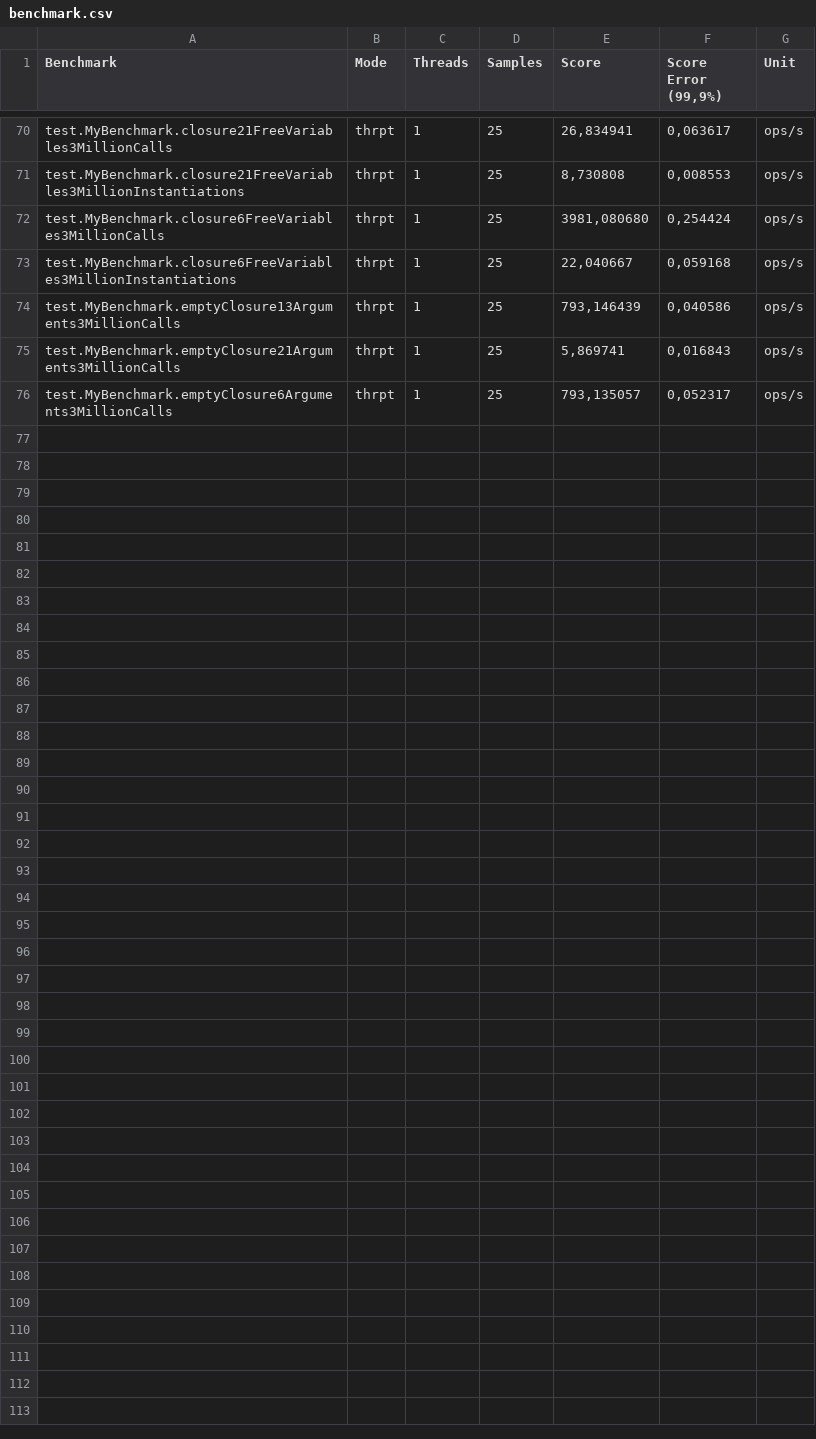
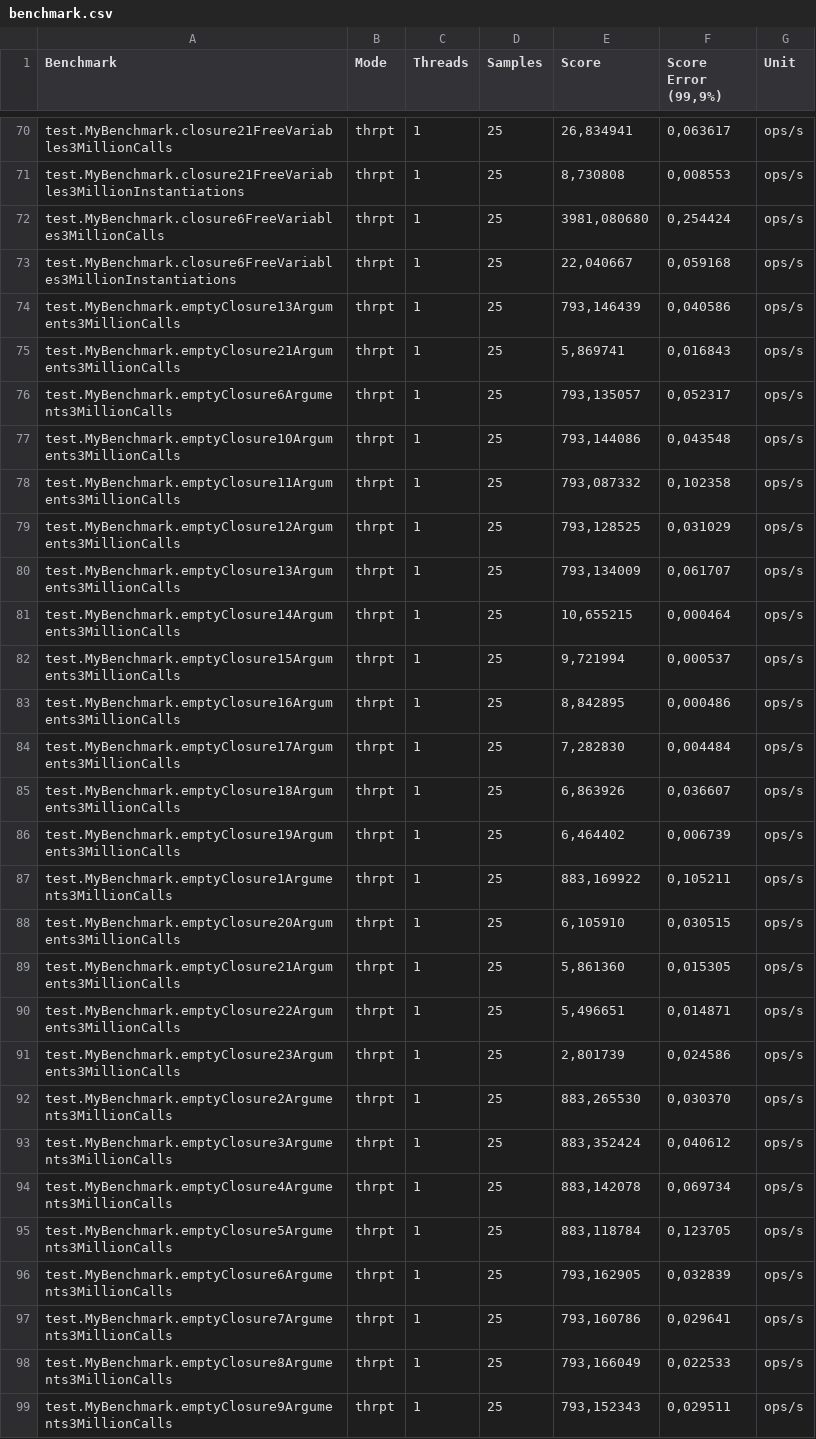
Before and after one commit to heckej/thesis-performance-evaluation, a CSV file: test-r8/ubuntu/benchmark.csv, drawn as a sheet; only a part is shown, gaps mark what is left out.

Commit message:
Benchmark results merged

```diff
--- a/test-r8/ubuntu/benchmark.csv
+++ b/test-r8/ubuntu/benchmark.csv
@@ -76 +76,24 @@
 "test.MyBenchmark.emptyClosure6Arguments3MillionCalls","thrpt",1,25,"793,135057","0,052317","ops/s"
+"test.MyBenchmark.emptyClosure10Arguments3MillionCalls","thrpt",1,25,"793,144086","0,043548","ops/s"
+"test.MyBenchmark.emptyClosure11Arguments3MillionCalls","thrpt",1,25,"793,087332","0,102358","ops/s"
+"test.MyBenchmark.emptyClosure12Arguments3MillionCalls","thrpt",1,25,"793,128525","0,031029","ops/s"
+"test.MyBenchmark.emptyClosure13Arguments3MillionCalls","thrpt",1,25,"793,134009","0,061707","ops/s"
+"test.MyBenchmark.emptyClosure14Arguments3MillionCalls","thrpt",1,25,"10,655215","0,000464","ops/s"
+"test.MyBenchmark.emptyClosure15Arguments3MillionCalls","thrpt",1,25,"9,721994","0,000537","ops/s"
+"test.MyBenchmark.emptyClosure16Arguments3MillionCalls","thrpt",1,25,"8,842895","0,000486","ops/s"
+"test.MyBenchmark.emptyClosure17Arguments3MillionCalls","thrpt",1,25,"7,282830","0,004484","ops/s"
+"test.MyBenchmark.emptyClosure18Arguments3MillionCalls","thrpt",1,25,"6,863926","0,036607","ops/s"
+"test.MyBenchmark.emptyClosure19Arguments3MillionCalls","thrpt",1,25,"6,464402","0,006739","ops/s"
+"test.MyBenchmark.emptyClosure1Arguments3MillionCalls","thrpt",1,25,"883,169922","0,105211","ops/s"
+"test.MyBenchmark.emptyClosure20Arguments3MillionCalls","thrpt",1,25,"6,105910","0,030515","ops/s"
+"test.MyBenchmark.emptyClosure21Arguments3MillionCalls","thrpt",1,25,"5,861360","0,015305","ops/s"
+"test.MyBenchmark.emptyClosure22Arguments3MillionCalls","thrpt",1,25,"5,496651","0,014871","ops/s"
+"test.MyBenchmark.emptyClosure23Arguments3MillionCalls","thrpt",1,25,"2,801739","0,024586","ops/s"
+"test.MyBenchmark.emptyClosure2Arguments3MillionCalls","thrpt",1,25,"883,265530","0,030370","ops/s"
+"test.MyBenchmark.emptyClosure3Arguments3MillionCalls","thrpt",1,25,"883,352424","0,040612","ops/s"
+"test.MyBenchmark.emptyClosure4Arguments3MillionCalls","thrpt",1,25,"883,142078","0,069734","ops/s"
+"test.MyBenchmark.emptyClosure5Arguments3MillionCalls","thrpt",1,25,"883,118784","0,123705","ops/s"
+"test.MyBenchmark.emptyClosure6Arguments3MillionCalls","thrpt",1,25,"793,162905","0,032839","ops/s"
+"test.MyBenchmark.emptyClosure7Arguments3MillionCalls","thrpt",1,25,"793,160786","0,029641","ops/s"
+"test.MyBenchmark.emptyClosure8Arguments3MillionCalls","thrpt",1,25,"793,166049","0,022533","ops/s"
+"test.MyBenchmark.emptyClosure9Arguments3MillionCalls","thrpt",1,25,"793,152343","0,029511","ops/s"
```
Also changed, not shown: test-lambda-groups/ubuntu/benchmark.csv, test-pg-lambda-groups/ubuntu/benchmark.csv, 9 other files.
